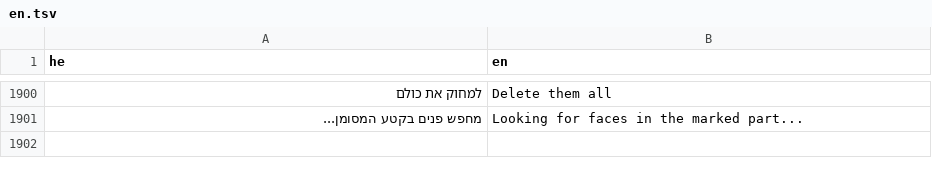
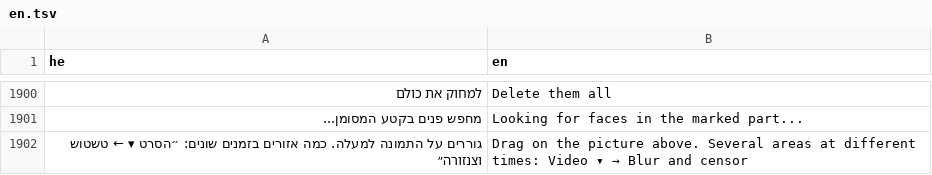
Before and after one commit to BeniaBot/subtitle-studio, a TSV file: build/lang/en.tsv, drawn as a sheet; only a part is shown, gaps mark what is left out; the diff names each change by its address in the sheet, - before the commit and + after, or states it on an @@ line.

```diff
--- a/build/lang/en.tsv
+++ b/build/lang/en.tsv
+row 1902: גוררים על התמונה למעלה. כמה אזורים בזמנים שונים: ״הסרט ▾ ← טשטוש וצנזורה״ | Drag on the picture above. Several areas at different times: Video ▾ → Blur and censor
```
Also changed, not shown: 2 other files.
